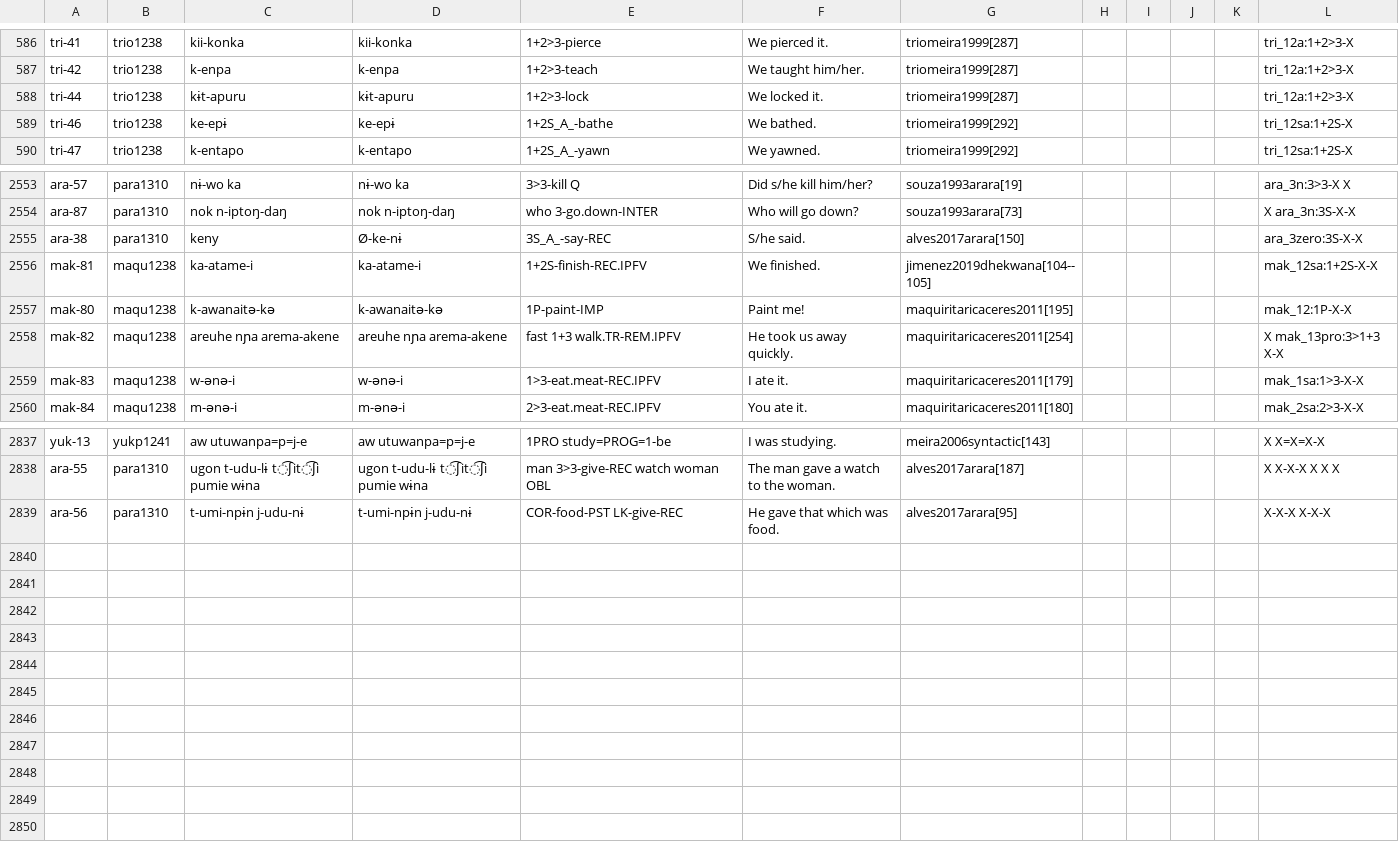
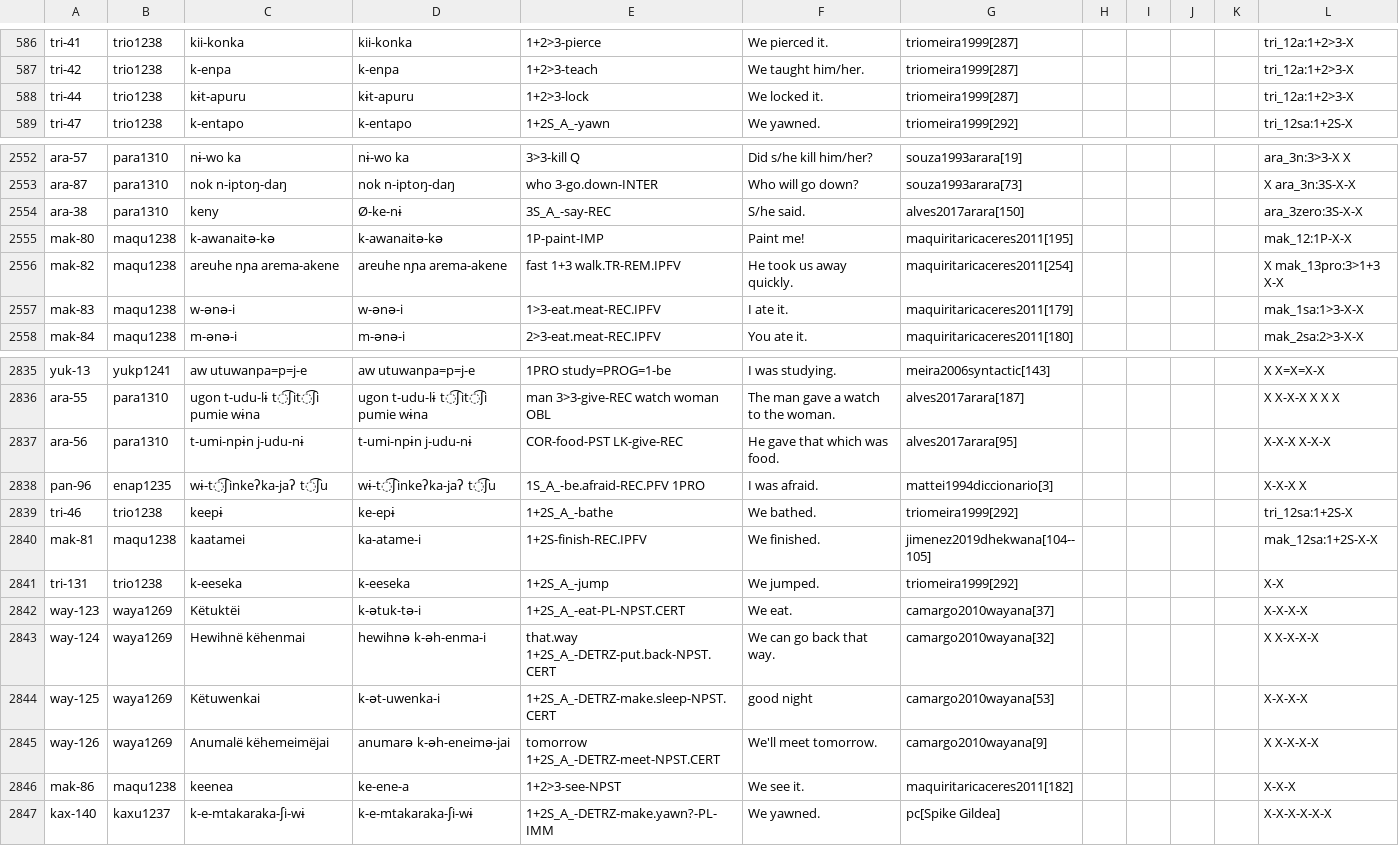
Before and after one commit to cldf-datasets/mattercariban, a CSV file: raw/cariban_examples.csv, drawn as a sheet; only a part is shown, gaps mark what is left out; removed rows and columns are numbered as before the commit, all else as after; the diff names each change by its address in the sheet, - before the commit and + after, or states it on an @@ line.

```diff
--- a/raw/cariban_examples.csv
+++ b/raw/cariban_examples.csv
-row 589: tri-46 | trio1238 | ke-epɨ | ke-epɨ | 1+2S_A_-bathe | We bathed. | triomeira1999[292] |  |  |  |  | tri_12sa:1+2S-X
-row 2556: mak-81 | maqu1238 | ka-atame-i | ka-atame-i | 1+2S-finish-REC.IPFV | We finished. | jimenez2019dhekwana[104--105] |  |  |  |  | mak_12sa:1+2S-X-X
+row 2838: pan-96 | enap1235 | wɨ-t͡ʃinkeʔka-jaʔ t͡ʃu | wɨ-t͡ʃinkeʔka-jaʔ t͡ʃu | 1S_A_-be.afraid-REC.PFV 1PRO | I was afraid. | mattei1994diccionario[3] |  |  |  |  | X-X-X X
+row 2839: tri-46 | trio1238 | keepɨ | ke-epɨ | 1+2S_A_-bathe | We bathed. | triomeira1999[292] |  |  |  |  | tri_12sa:1+2S-X
+row 2840: mak-81 | maqu1238 | kaatamei | ka-atame-i | 1+2S-finish-REC.IPFV | We finished. | jimenez2019dhekwana[104--105] |  |  |  |  | mak_12sa:1+2S-X-X
+row 2841: tri-131 | trio1238 | k-eeseka | k-eeseka | 1+2S_A_-jump | We jumped. | triomeira1999[292] |  |  |  |  | X-X
+row 2842: way-123 | waya1269 | Këtuktëi | k-ətuk-tə-i | 1+2S_A_-eat-PL-NPST.CERT | We eat. | camargo2010wayana[37] |  |  |  |  | X-X-X-X
+row 2843: way-124 | waya1269 | Hewihnë këhenmai | hewihnə k-əh-enma-i | that.way 1+2S_A_-DETRZ-put.back-NPST.CERT | We can go back that way. | camargo2010wayana[32] |  |  |  |  | X X-X-X-X
+row 2844: way-125 | waya1269 | Këtuwenkai | k-ət-uwenka-i | 1+2S_A_-DETRZ-make.sleep-NPST.CERT | good night | camargo2010wayana[53] |  |  |  |  | X-X-X-X
+row 2845: way-126 | waya1269 | Anumalë këhemeimëjai | anumarə k-əh-eneimə-jai | tomorrow 1+2S_A_-DETRZ-meet-NPST.CERT | We'll meet tomorrow. | camargo2010wayana[9] |  |  |  |  | X X-X-X-X
+row 2846: mak-86 | maqu1238 | keenea | ke-ene-a | 1+2>3-see-NPST | We see it. | maquiritaricaceres2011[182] |  |  |  |  | X-X-X
+row 2847: kax-140 | kaxu1237 | k-e-mtakaraka-ʃi-wɨ | k-e-mtakaraka-ʃi-wɨ | 1+2S_A_-DETRZ-make.yawn?-PL-IMM | We yawned. | pc[Spike Gildea] |  |  |  |  | X-X-X-X-X-X
```
Also changed, not shown: 1 other file.
